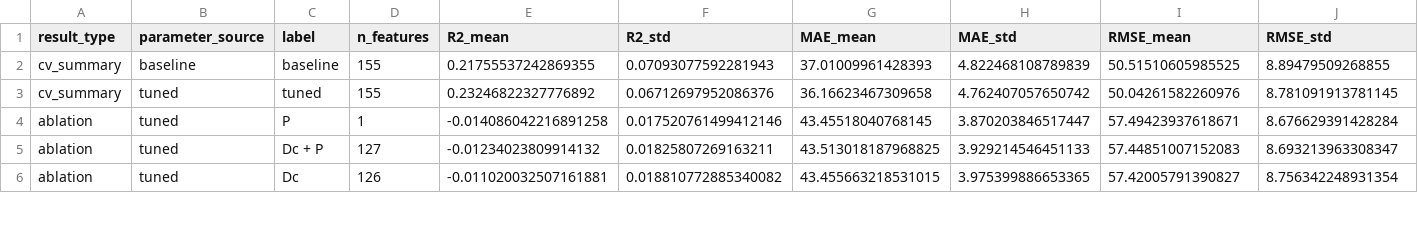
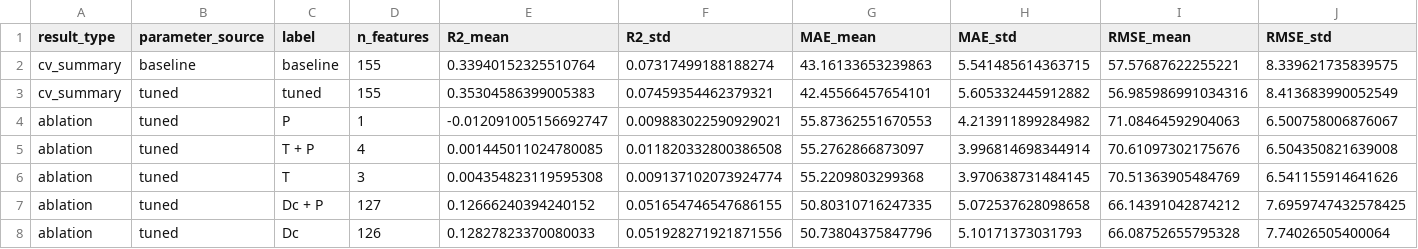
Before and after one commit to jmsorando/BS-Research-Project-Personalized-Glucose-Prediction, a CSV file: training_outputs/results/results.csv, drawn as a sheet; only a part is shown; the diff covers the shown part only.

```diff
--- a/training_outputs/results/results.csv
+++ b/training_outputs/results/results.csv
@@ -1,6 +1,8 @@
 result_type,parameter_source,label,n_features,R2_mean,R2_std,MAE_mean,MAE_std,RMSE_mean,RMSE_std
-cv_summary,baseline,baseline,155,0.21755537242869355,0.07093077592281943,37.01009961428393,4.822468108789839,50.51510605985525,8.89479509268855
-cv_summary,tuned,tuned,155,0.23246822327776892,0.06712697952086376,36.16623467309658,4.762407057650742,50.04261582260976,8.781091913781145
-ablation,tuned,P,1,-0.014086042216891258,0.017520761499412146,43.45518040768145,3.870203846517447,57.49423937618671,8.676629391428284
-ablation,tuned,Dc + P,127,-0.01234023809914132,0.01825807269163211,43.513018187968825,3.929214546451133,57.44851007152083,8.693213963308347
-ablation,tuned,Dc,126,-0.011020032507161881,0.018810772885340082,43.455663218531015,3.975399886653365,57.42005791390827,8.756342248931354
+cv_summary,baseline,baseline,155,0.33940152325510764,0.07317499188188274,43.16133653239863,5.541485614363715,57.57687622255221,8.339621735839575
+cv_summary,tuned,tuned,155,0.35304586399005383,0.07459354462379321,42.45566457654101,5.605332445912882,56.985986991034316,8.413683990052549
+ablation,tuned,P,1,-0.012091005156692747,0.009883022590929021,55.87362551670553,4.213911899284982,71.08464592904063,6.500758006876067
+ablation,tuned,T + P,4,0.001445011024780085,0.011820332800386508,55.2762866873097,3.996814698344914,70.61097302175676,6.504350821639008
+ablation,tuned,T,3,0.004354823119595308,0.009137102073924774,55.2209803299368,3.970638731484145,70.51363905484769,6.541155914641626
+ablation,tuned,Dc + P,127,0.12666240394240152,0.051654746547686155,50.80310716247335,5.072537628098658,66.14391042874212,7.6959747432578425
+ablation,tuned,Dc,126,0.12827823370080033,0.051928271921871556,50.73804375847796,5.10171373031793,66.08752655795328,7.74026505400064
```
Also changed, not shown: 4 added rows, 6 removed rows and 36 edited cells elsewhere in this file, training_outputs/results/ablation_by_feature_group.csv, training_outputs/results/oof_predictions.csv, 14 other files.
